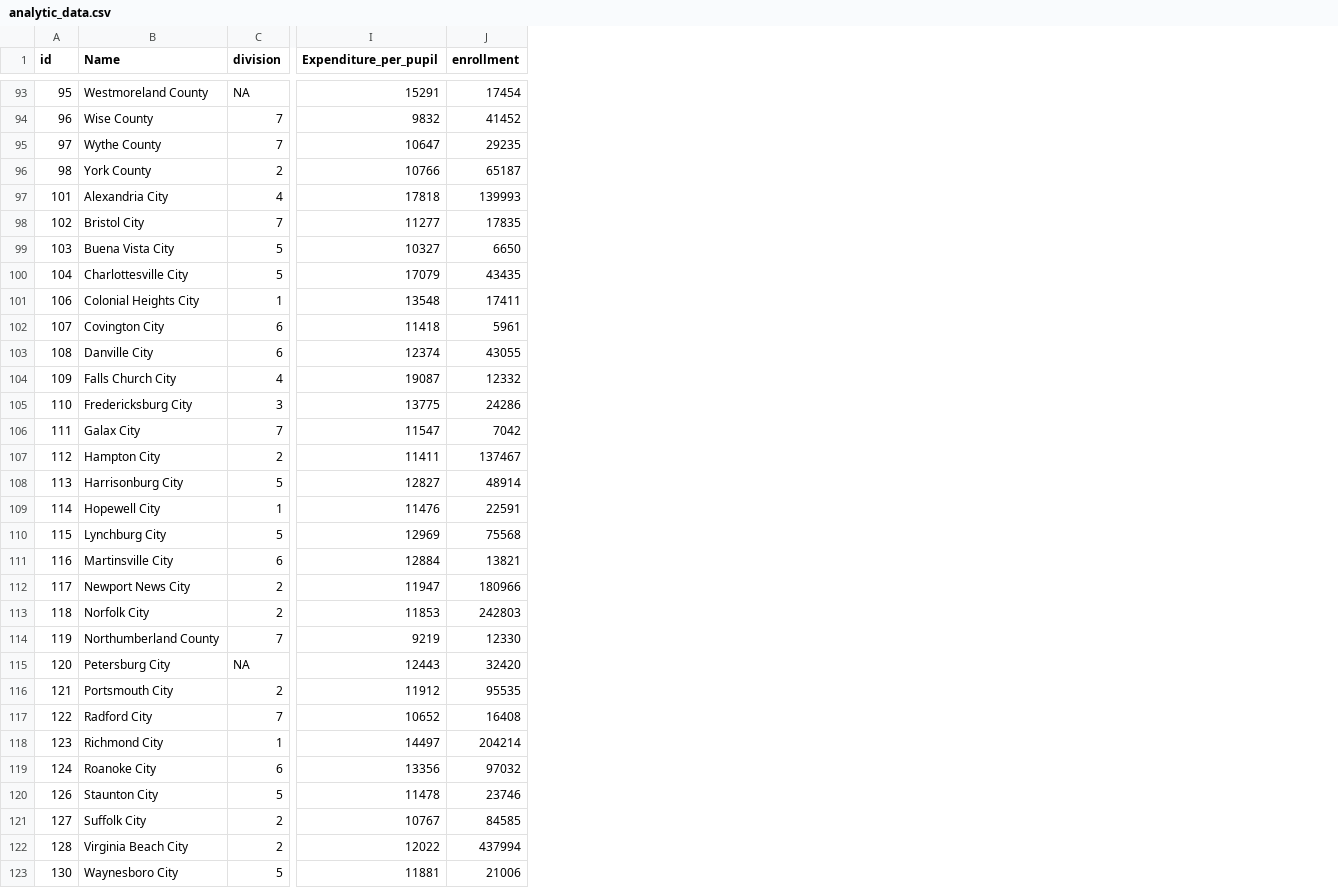
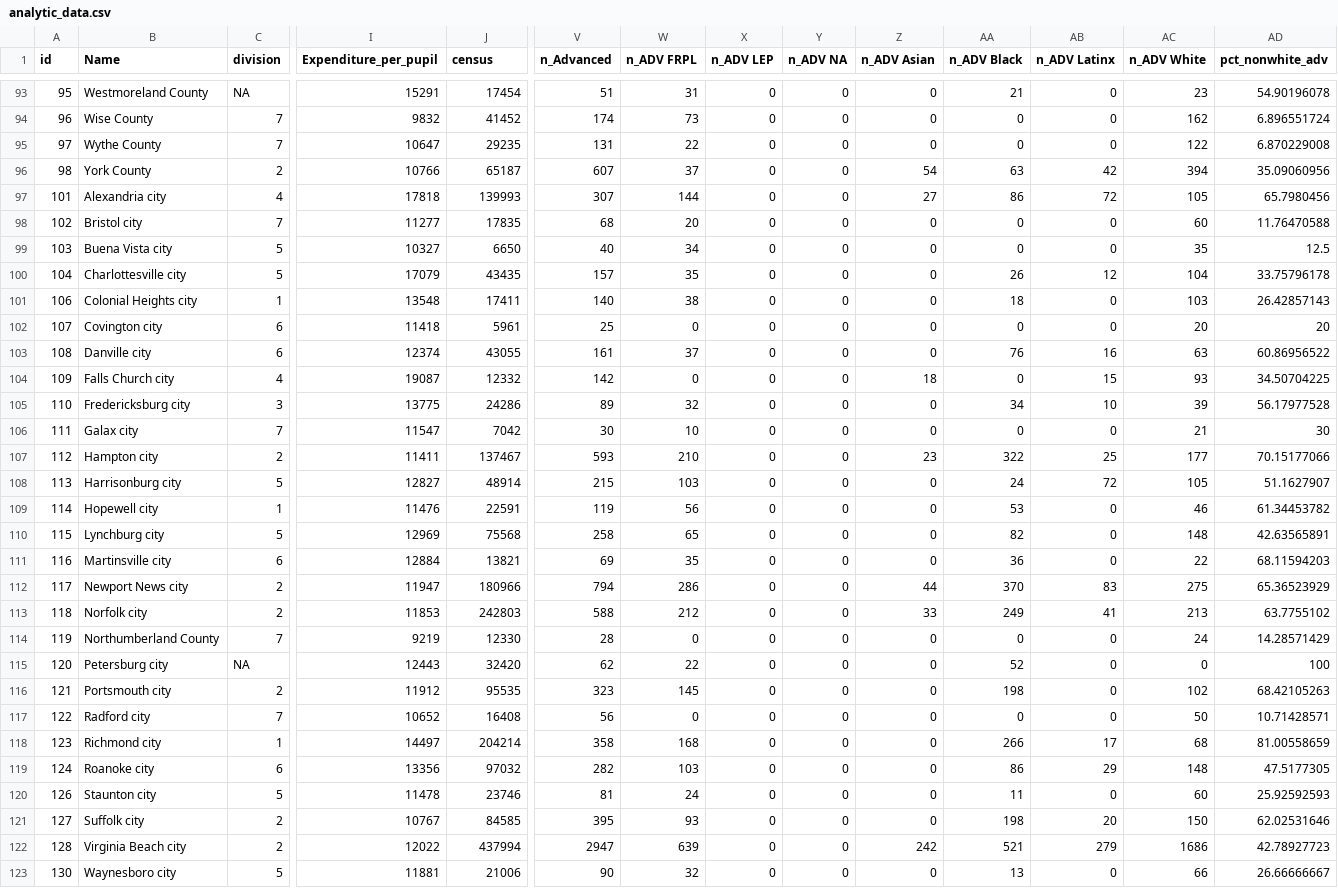
Before and after one commit to McCartneyAC/va_tracking, a CSV file: data_files/analytic_data.csv, drawn as a sheet; only a part is shown, gaps mark what is left out; the diff covers the shown part only; the diff names each change by its address in the sheet, - before the commit and + after, or states it on an @@ line.

Commit message:
Add files via upload

```diff
--- a/data_files/analytic_data.csv
+++ b/data_files/analytic_data.csv
+column V (n_Advanced), rows 93-123: 51 | 174 | 131 | 607 | 307 | 68 | 40 | 157 | 140 | 25 | 161 | 142 | 89 | 30 | 593 | 215 | 119 | 258 | 69 | 794 | 588 | 28 | 62 | 323 | 56 | 358 | 282 | 81 | 395 | 2947 | 90
+column W (n_ADV FRPL), rows 93-123: 31 | 73 | 22 | 37 | 144 | 20 | 34 | 35 | 38 | 0 | 37 | 0 | 32 | 10 | 210 | 103 | 56 | 65 | 35 | 286 | 212 | 0 | 22 | 145 | 0 | 168 | 103 | 24 | 93 | 639 | 32
+column X (n_ADV LEP), rows 93-123: all 0
+column Y (n_ADV NA), rows 93-123: all 0
+column Z (n_ADV Asian), rows 93-123: 0 | 0 | 0 | 54 | 27 | 0 | 0 | 0 | 0 | 0 | 0 | 18 | 0 | 0 | 23 | 0 | 0 | 0 | 0 | 44 | 33 | 0 | 0 | 0 | 0 | 0 | 0 | 0 | 0 | 242 | 0
+column AA (n_ADV Black), rows 93-123: 21 | 0 | 0 | 63 | 86 | 0 | 0 | 26 | 18 | 0 | 76 | 0 | 34 | 0 | 322 | 24 | 53 | 82 | 36 | 370 | 249 | 0 | 52 | 198 | 0 | 266 | 86 | 11 | 198 | 521 | 13
+column AB (n_ADV Latinx), rows 93-123: 0 | 0 | 0 | 42 | 72 | 0 | 0 | 12 | 0 | 0 | 16 | 15 | 10 | 0 | 25 | 72 | 0 | 0 | 0 | 83 | 41 | 0 | 0 | 0 | 0 | 17 | 29 | 0 | 20 | 279 | 0
+column AC (n_ADV White), rows 93-123: 23 | 162 | 122 | 394 | 105 | 60 | 35 | 104 | 103 | 20 | 63 | 93 | 39 | 21 | 177 | 105 | 46 | 148 | 22 | 275 | 213 | 24 | 0 | 102 | 50 | 68 | 148 | 60 | 150 | 1686 | 66
+column AD (pct_nonwhite_adv), rows 93-123: 54.90196078 | 6.896551724 | 6.870229008 | 35.09060956 | 65.7980456 | 11.76470588 | 12.5 | 33.75796178 | 26.42857143 | 20 | 60.86956522 | 34.50704225 | 56.17977528 | 30 | 70.15177066 | 51.1627907 | 61.34453782 | 42.63565891 | 68.11594203 | 65.36523929 | 63.7755102 | 14.28571429 | 100 | 68.42105263 | 10.71428571 | 81.00558659 | 47.5177305 | 25.92592593 | 62.02531646 | 42.78927723 | 26.66666667
-J1: enrollment
+J1: census
-B97 (Name): Alexandria City
+B97 (Name): Alexandria city
-B98 (Name): Bristol City
+B98 (Name): Bristol city
-B99 (Name): Buena Vista City
+B99 (Name): Buena Vista city
-B100 (Name): Charlottesville City
+B100 (Name): Charlottesville city
-B101 (Name): Colonial Heights City
+B101 (Name): Colonial Heights city
-B102 (Name): Covington City
+B102 (Name): Covington city
-B103 (Name): Danville City
+B103 (Name): Danville city
-B104 (Name): Falls Church City
+B104 (Name): Falls Church city
-B105 (Name): Fredericksburg City
+B105 (Name): Fredericksburg city
-B106 (Name): Galax City
+B106 (Name): Galax city
-B107 (Name): Hampton City
+B107 (Name): Hampton city
-B108 (Name): Harrisonburg City
+B108 (Name): Harrisonburg city
-B109 (Name): Hopewell City
+B109 (Name): Hopewell city
-B110 (Name): Lynchburg City
+B110 (Name): Lynchburg city
-B111 (Name): Martinsville City
+B111 (Name): Martinsville city
-B112 (Name): Newport News City
+B112 (Name): Newport News city
-B113 (Name): Norfolk City
+B113 (Name): Norfolk city
-B115 (Name): Petersburg City
+B115 (Name): Petersburg city
-B116 (Name): Portsmouth City
+B116 (Name): Portsmouth city
-B117 (Name): Radford City
+B117 (Name): Radford city
-B118 (Name): Richmond City
+B118 (Name): Richmond city
-B119 (Name): Roanoke City
+B119 (Name): Roanoke city
-B120 (Name): Staunton City
+B120 (Name): Staunton city
-B121 (Name): Suffolk City
+B121 (Name): Suffolk city
-B122 (Name): Virginia Beach City
+B122 (Name): Virginia Beach city
-B123 (Name): Waynesboro City
+B123 (Name): Waynesboro city
```
Also changed, not shown: 10 edited cells elsewhere in this file.
